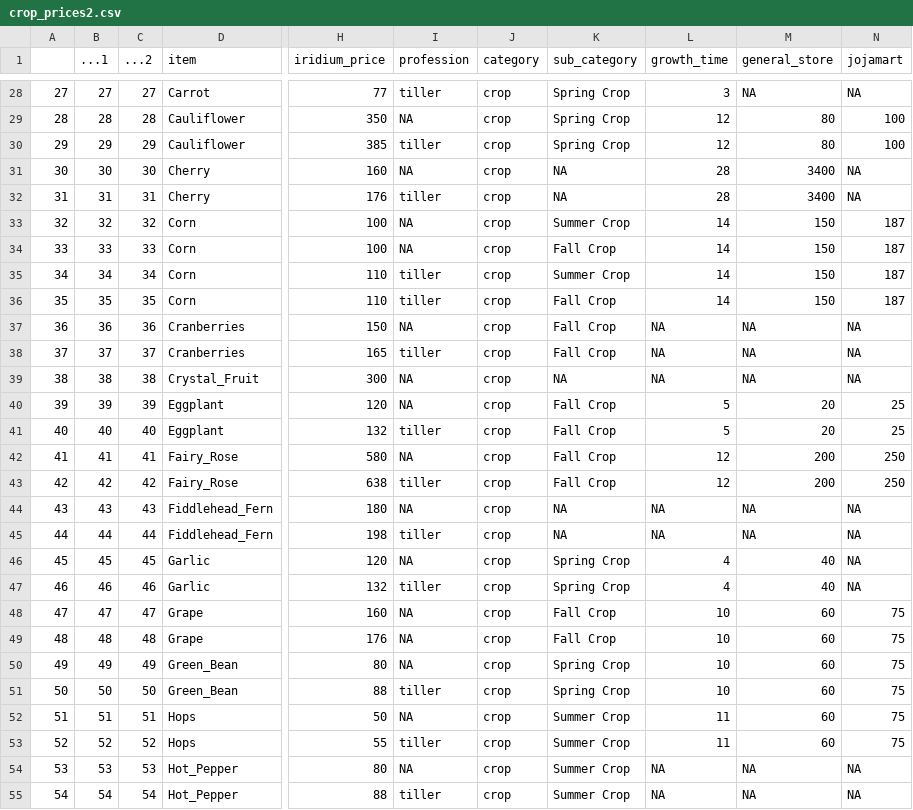
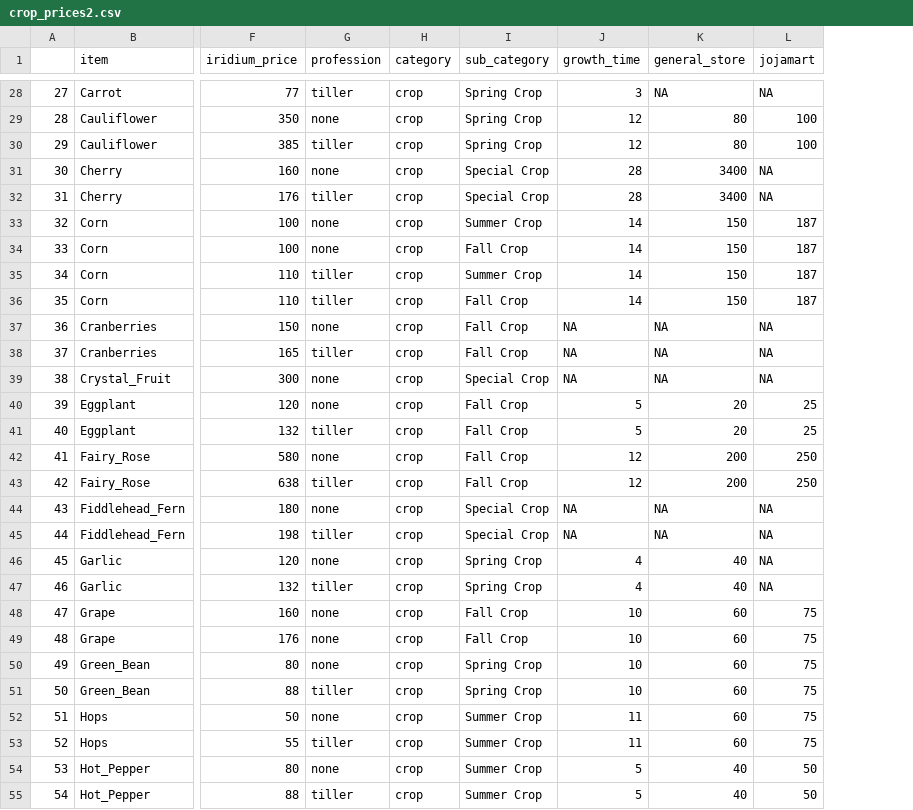
Before and after one commit to Rahartos/StardewItemProfits, a CSV file: data/crop_prices2.csv, drawn as a sheet; only a part is shown, gaps mark what is left out; removed rows and columns are numbered as before the commit, all else as after; the diff covers the shown part only; the diff names each change by its address in the sheet, - before the commit and + after, or states it on an @@ line.

```diff
--- a/data/crop_prices2.csv
+++ b/data/crop_prices2.csv
-column B (...1), rows 28-55: 27 | 28 | 29 | 30 | 31 | 32 | 33 | 34 | 35 | 36 | 37 | 38 | 39 | 40 | 41 | 42 | 43 | 44 | 45 | 46 | 47 | 48 | 49 | 50 | 51 | 52 | 53 | 54
-column C (...2), rows 28-55: 27 | 28 | 29 | 30 | 31 | 32 | 33 | 34 | 35 | 36 | 37 | 38 | 39 | 40 | 41 | 42 | 43 | 44 | 45 | 46 | 47 | 48 | 49 | 50 | 51 | 52 | 53 | 54
-G29 (profession): NA
+G29 (profession): none
-G31 (profession): NA
+G31 (profession): none
-I31:I32 (sub_category): NA
+I31:I32 (sub_category): Special Crop
-G33:G34 (profession): NA
+G33:G34 (profession): none
-G37 (profession): NA
+G37 (profession): none
-G39:G40 (profession): NA
+G39:G40 (profession): none
-I39 (sub_category): NA
+I39 (sub_category): Special Crop
-G42 (profession): NA
+G42 (profession): none
-G44 (profession): NA
+G44 (profession): none
-I44:I45 (sub_category): NA
+I44:I45 (sub_category): Special Crop
-G46 (profession): NA
+G46 (profession): none
-G48:G50 (profession): NA
+G48:G50 (profession): none
-G52 (profession): NA
+G52 (profession): none
-G54 (profession): NA
+G54 (profession): none
-J54:J55 (growth_time): NA
+J54:J55 (growth_time): 5
-K54:K55 (general_store): NA
+K54:K55 (general_store): 40
-L54:L55 (jojamart): NA
+L54:L55 (jojamart): 50
```
Also changed, not shown: 72 edited cells elsewhere in this file, 1 other file.
